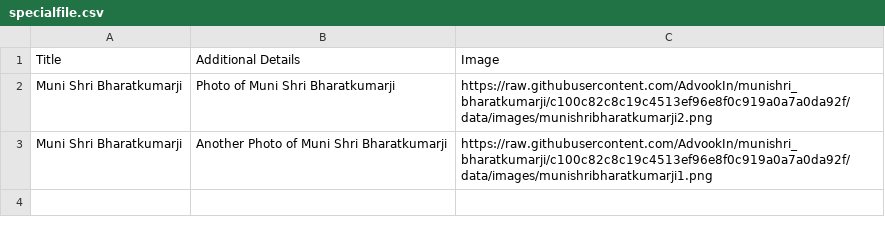
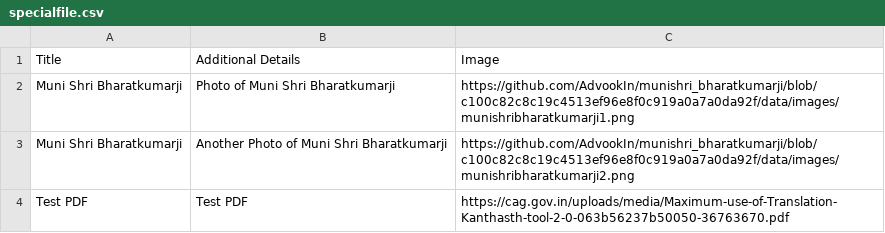
Before and after one commit to AdvookIn/munishri_bharatkumarji, a CSV file: data/specialfile.csv, drawn as a sheet.

Commit message:
Add files via upload

```diff
--- a/data/specialfile.csv
+++ b/data/specialfile.csv
@@ -1,3 +1,4 @@
 Title,Additional Details,Image
-Muni Shri Bharatkumarji,Photo of Muni Shri Bharatkumarji,https://raw.githubusercontent.com/AdvookIn/munishri_bharatkumarji/c100c82c8c19c4513ef96e8f0c919a0a7a0da92f/data/images/munishribharatkumarji2.png
-Muni Shri Bharatkumarji,Another Photo of Muni Shri Bharatkumarji,https://raw.githubusercontent.com/AdvookIn/munishri_bharatkumarji/c100c82c8c19c4513ef96e8f0c919a0a7a0da92f/data/images/munishribharatkumarji1.png
+Muni Shri Bharatkumarji,Photo of Muni Shri Bharatkumarji,https://github.com/AdvookIn/munishri_bharatkumarji/blob/c100c82c8c19c4513ef96e8f0c919a0a7a0da92f/data/images/munishribharatkumarji1.png
+Muni Shri Bharatkumarji,Another Photo of Muni Shri Bharatkumarji,https://github.com/AdvookIn/munishri_bharatkumarji/blob/c100c82c8c19c4513ef96e8f0c919a0a7a0da92f/data/images/munishribharatkumarji2.png
+Test PDF,Test PDF,https://cag.gov.in/uploads/media/Maximum-use-of-Translation-Kanthasth-tool-2-0-063b56237b50050-36763670.pdf
```
